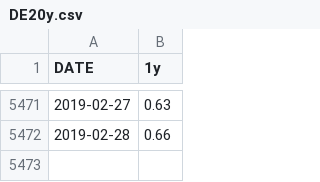
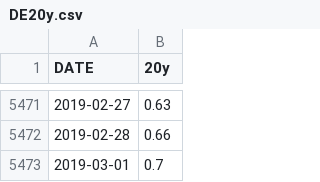
Before and after one commit to marceld/globalmacro, a CSV file: DE20y.csv, drawn as a sheet; only a part is shown, gaps mark what is left out; the diff names each change by its address in the sheet, - before the commit and + after, or states it on an @@ line.

```diff
--- a/DE20y.csv
+++ b/DE20y.csv
-B1: 1y
+B1: 20y
+row 5473: 2019-03-01 | 0.7
```
Also changed, not shown: DE10y.csv, DE1y.csv, 8 other files.
